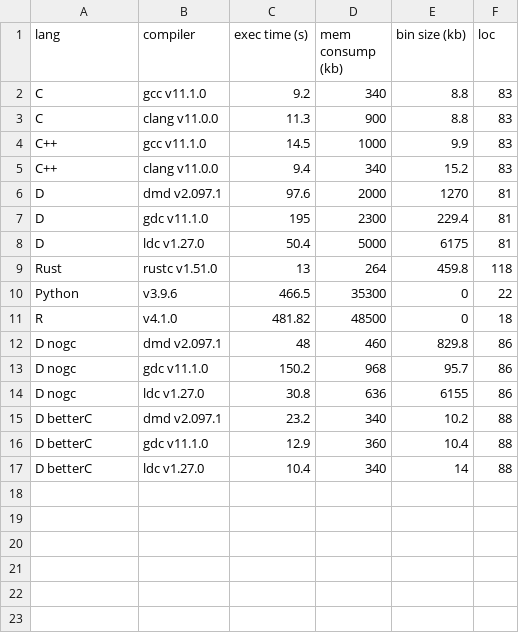
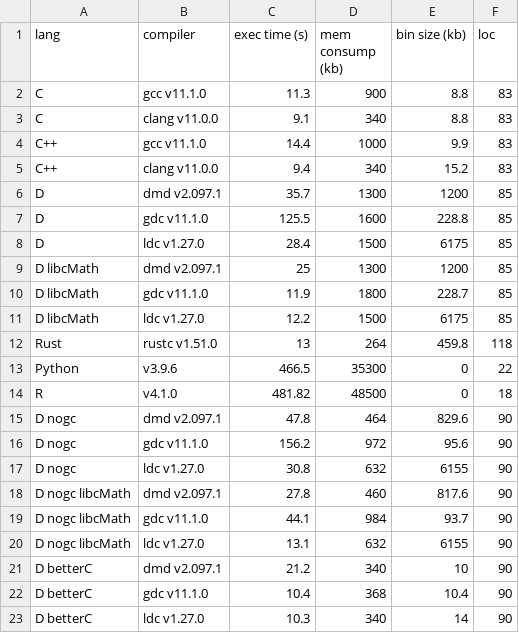
Before and after one commit to rillki/humble-benchmarks, a CSV file: fishers-exact-test/results/csv/results.csv, drawn as a sheet.

```diff
--- a/fishers-exact-test/results/csv/results.csv
+++ b/fishers-exact-test/results/csv/results.csv
@@ -1,9 +1,12 @@
 lang,compiler,exec time (s),mem consump (kb),bin size (kb),loc
-C,gcc v11.1.0,9.2,340,8.8,83
-C,clang v11.0.0,11.3,900,8.8,83
-C++,gcc v11.1.0,14.5,1000,9.9,83
+C,gcc v11.1.0,11.3,900,8.8,83
+C,clang v11.0.0,9.1,340,8.8,83
+C++,gcc v11.1.0,14.4,1000,9.9,83
 C++,clang v11.0.0,9.4,340,15.2,83
-D,dmd v2.097.1,97.6,2000,1270,81
-D,gdc v11.1.0,195,2300,229.4,81
-D,ldc v1.27.0,50.4,5000,6175,81
+D,dmd v2.097.1,35.7,1300,1200,85
+D,gdc v11.1.0,125.5,1600,228.8,85
+D,ldc v1.27.0,28.4,1500,6175,85
+D libcMath,dmd v2.097.1,25,1300,1200,85
+D libcMath,gdc v11.1.0,11.9,1800,228.7,85
+D libcMath,ldc v1.27.0,12.2,1500,6175,85
 Rust,rustc v1.51.0,13,264,459.8,118
@@ -11,7 +14,10 @@ Python,v3.9.6,466.5,35300,0,22
 R ,v4.1.0,481.82,48500,0,18
-D nogc,dmd v2.097.1,48,460,829.8,86
-D nogc,gdc v11.1.0,150.2,968,95.7,86
-D nogc,ldc v1.27.0,30.8,636,6155,86
-D betterC,dmd v2.097.1,23.2,340,10.2,88
-D betterC,gdc v11.1.0,12.9,360,10.4,88
-D betterC,ldc v1.27.0,10.4,340,14,88
+D nogc,dmd v2.097.1,47.8,464,829.6,90
+D nogc,gdc v11.1.0,156.2,972,95.6,90
+D nogc,ldc v1.27.0,30.8,632,6155,90
+D nogc libcMath,dmd v2.097.1,27.8,460,817.6,90
+D nogc libcMath,gdc v11.1.0,44.1,984,93.7,90
+D nogc libcMath,ldc v1.27.0,13.1,632,6155,90
+D betterC,dmd v2.097.1,21.2,340,10,90
+D betterC,gdc v11.1.0,10.4,368,10.4,90
+D betterC,ldc v1.27.0,10.3,340,14,90
```
Also changed, not shown: 12 other files.
